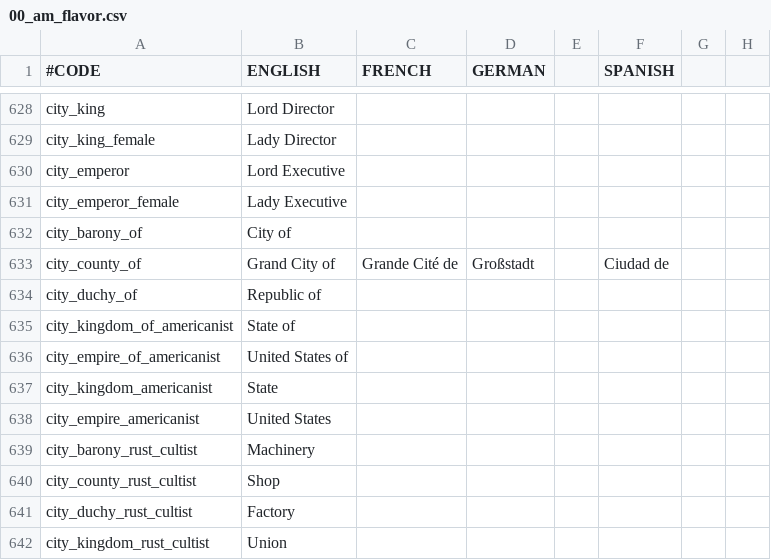
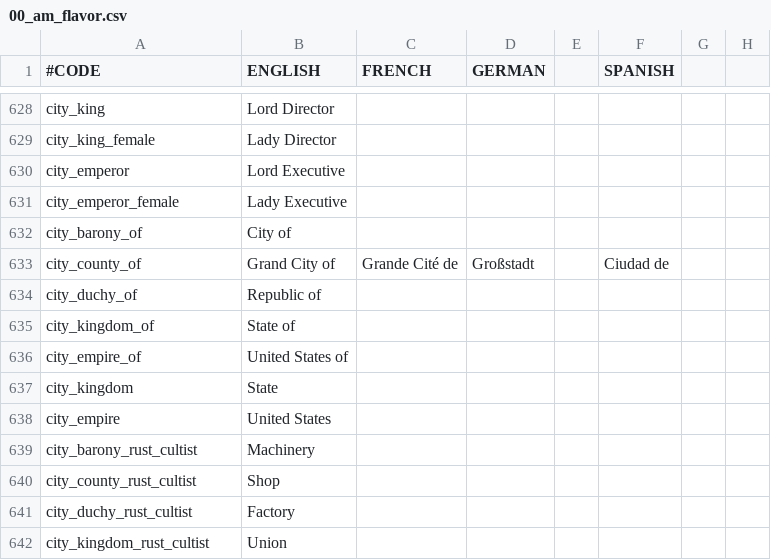
Before and after one commit to Ofaloaf/postapoc, a CSV file: After the End Fan Fork/localisation/00_am_flavor.csv, drawn as a sheet; only a part is shown, gaps mark what is left out; the diff names each change by its address in the sheet, - before the commit and + after, or states it on an @@ line.

Commit message:
removed Americanist requirement from certain localization strings

```diff
--- a/After the End Fan Fork/localisation/00_am_flavor.csv
+++ b/After the End Fan Fork/localisation/00_am_flavor.csv
-A635 (#CODE): city_kingdom_of_americanist
+A635 (#CODE): city_kingdom_of
-A636 (#CODE): city_empire_of_americanist
+A636 (#CODE): city_empire_of
-A637 (#CODE): city_kingdom_americanist
+A637 (#CODE): city_kingdom
-A638 (#CODE): city_empire_americanist
+A638 (#CODE): city_empire
```
